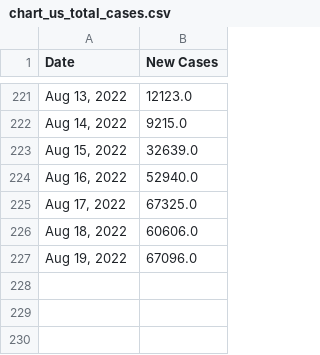
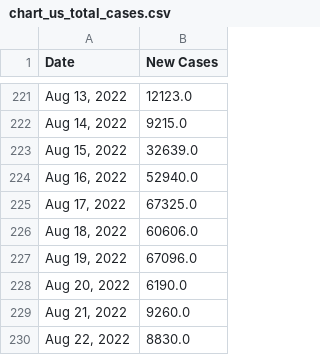
Before and after one commit to Pasin3ru/Tracking-COVID-19, a CSV file: _data/chart_us_total_cases.csv, drawn as a sheet; only a part is shown, gaps mark what is left out; the diff names each change by its address in the sheet, - before the commit and + after, or states it on an @@ line.

```diff
--- a/_data/chart_us_total_cases.csv
+++ b/_data/chart_us_total_cases.csv
+row 228: Aug 20, 2022 | 6190.0
+row 229: Aug 21, 2022 | 9260.0
+row 230: Aug 22, 2022 | 8830.0
```
Also changed, not shown: _data/chart_us_total_deaths.csv, 14 other files.
